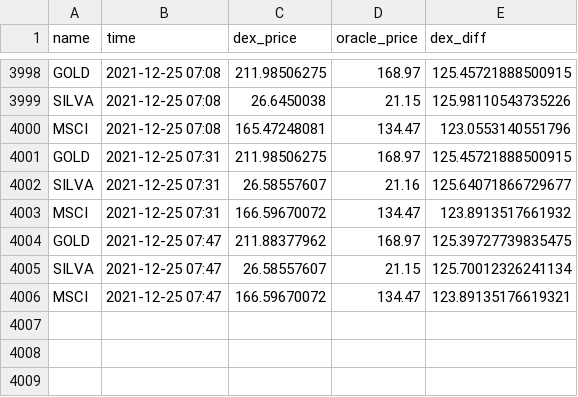
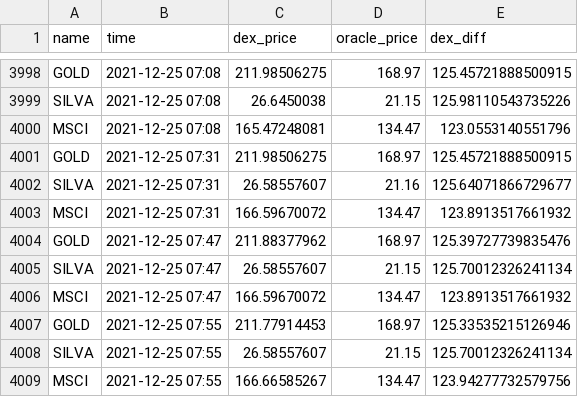
Before and after one commit to JesJehle/defichain-scraper, a CSV file: prices.csv, drawn as a sheet; only a part is shown, gaps mark what is left out.

Commit message:
update

```diff
--- a/prices.csv
+++ b/prices.csv
@@ -4003,4 +4003,7 @@ SILVA,2021-12-25 07:31,26.58557607,21.16,125.64071866729677
 MSCI,2021-12-25 07:31,166.59670072,134.47,123.8913517661932
-GOLD,2021-12-25 07:47,211.88377962,168.97,125.39727739835475
+GOLD,2021-12-25 07:47,211.88377962,168.97,125.39727739835476
 SILVA,2021-12-25 07:47,26.58557607,21.15,125.70012326241134
-MSCI,2021-12-25 07:47,166.59670072,134.47,123.89135176619321
+MSCI,2021-12-25 07:47,166.59670072,134.47,123.8913517661932
+GOLD,2021-12-25 07:55,211.77914453,168.97,125.33535215126946
+SILVA,2021-12-25 07:55,26.58557607,21.15,125.70012326241134
+MSCI,2021-12-25 07:55,166.66585267,134.47,123.94277732579756
```
